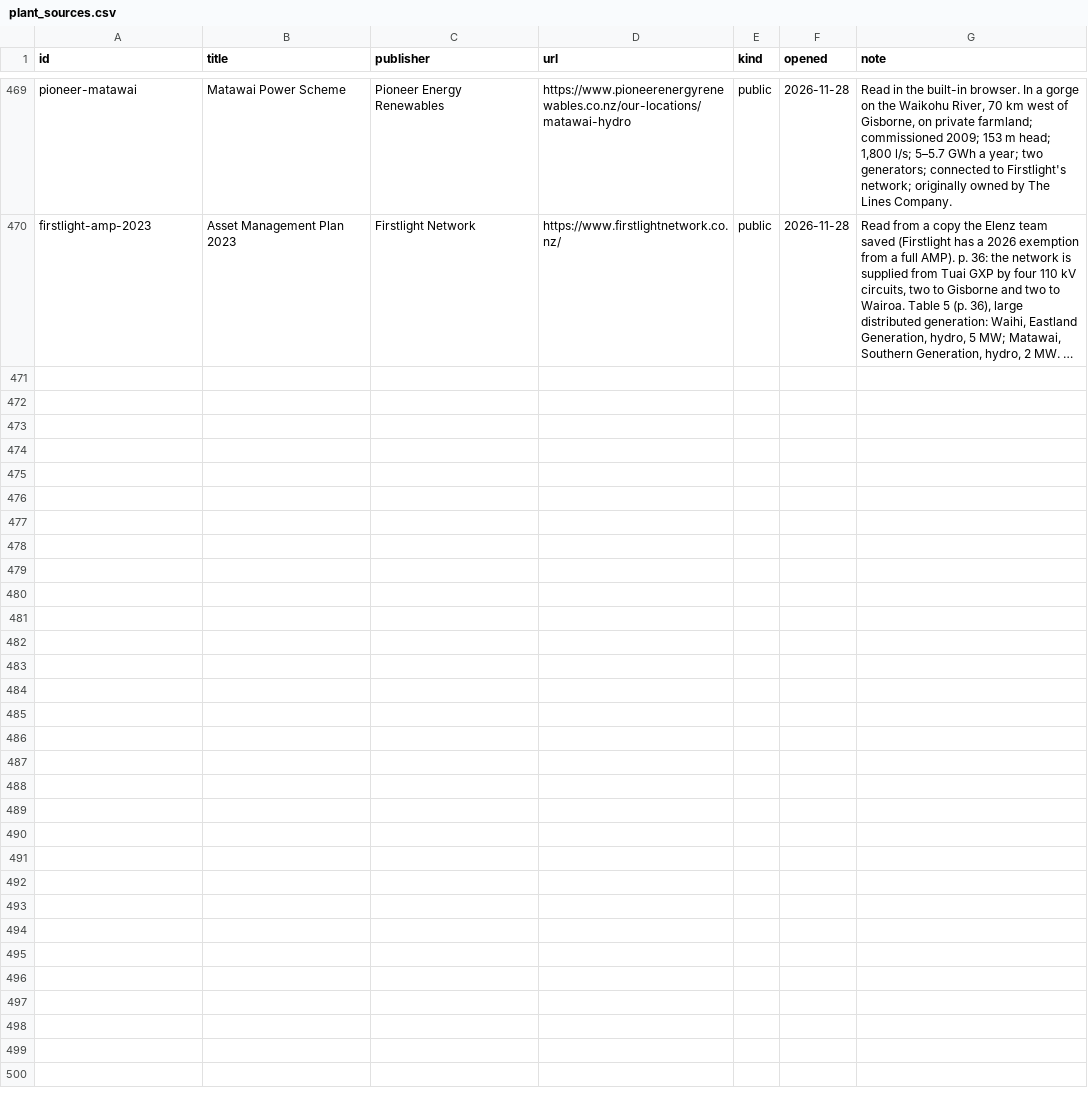
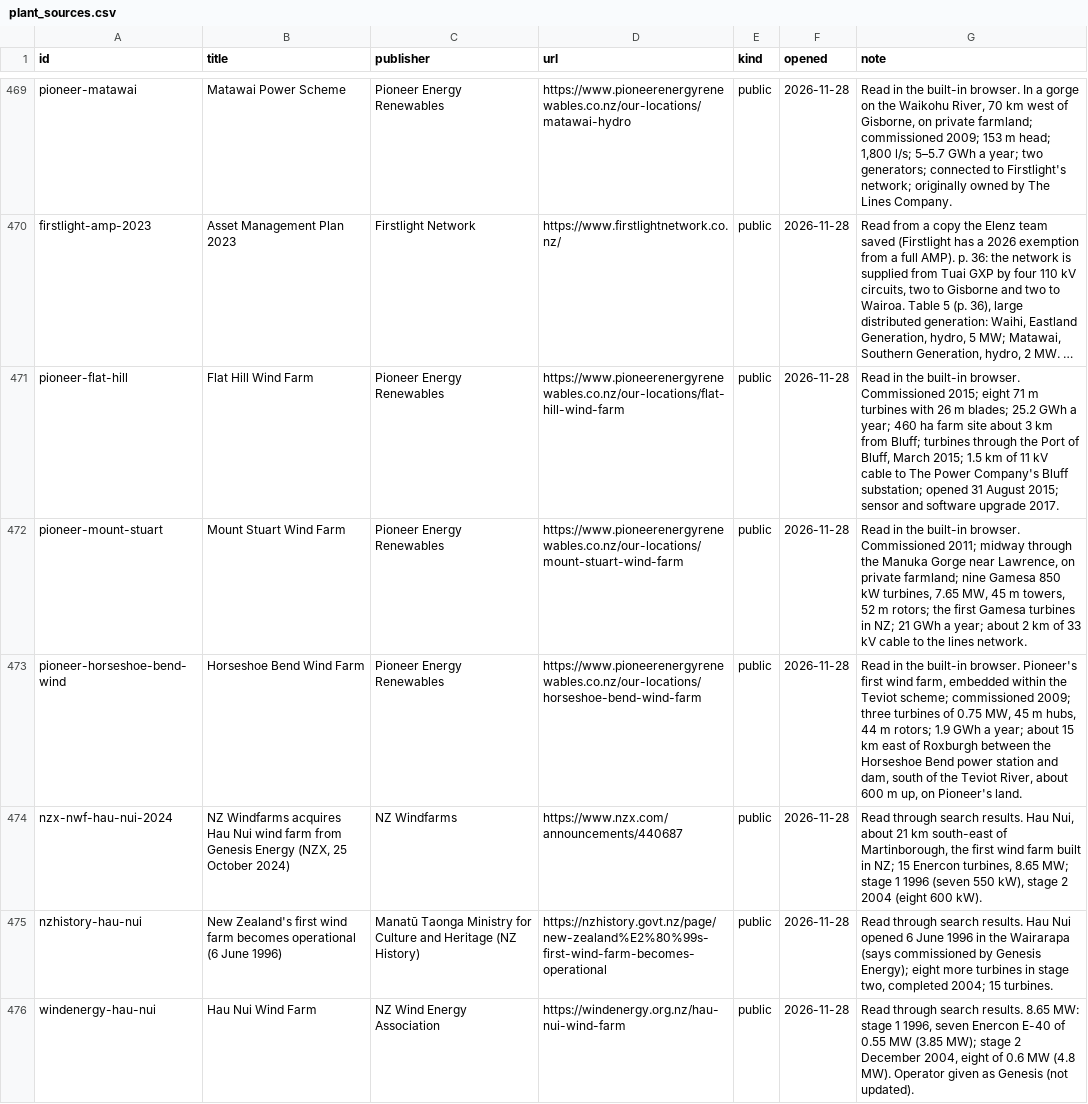
Before and after one commit to elenz-nz/elenz, a CSV file: facilities/plant_sources.csv, drawn as a sheet; only a part is shown, gaps mark what is left out; long unchanged cells end in …; the diff covers the shown part only; the diff names each change by its address in the sheet, - before the commit and + after, or states it on an @@ line.

```diff
--- a/facilities/plant_sources.csv
+++ b/facilities/plant_sources.csv
+row 471: pioneer-flat-hill | Flat Hill Wind Farm | Pioneer Energy Renewables | https://www.pioneerenergyrenewables.co.nz/our-locations/flat-hill-wind-farm | public | 2026-11-28 | Read in the built-in browser. Commissioned 2015; eight 71 m turbines with 26 m blades; 25.2 GWh a year; 460 ha farm site about 3 km from Bluff; turbines through the Port of Bluff, March 2015; 1.5 km of 11 kV cable to The Power Company's Bluff substation; opened 31 August 2015; sensor and software upgrade 2017.
+row 472: pioneer-mount-stuart | Mount Stuart Wind Farm | Pioneer Energy Renewables | https://www.pioneerenergyrenewables.co.nz/our-locations/mount-stuart-wind-farm | public | 2026-11-28 | Read in the built-in browser. Commissioned 2011; midway through the Manuka Gorge near Lawrence, on private farmland; nine Gamesa 850 kW turbines, 7.65 MW, 45 m towers, 52 m rotors; the first Gamesa turbines in NZ; 21 GWh a year; about 2 km of 33 kV cable to the lines network.
+row 473: pioneer-horseshoe-bend-wind | Horseshoe Bend Wind Farm | Pioneer Energy Renewables | https://www.pioneerenergyrenewables.co.nz/our-locations/horseshoe-bend-wind-farm | public | 2026-11-28 | Read in the built-in browser. Pioneer's first wind farm, embedded within the Teviot scheme; commissioned 2009; three turbines of 0.75 MW, 45 m hubs, 44 m rotors; 1.9 GWh a year; about 15 km east of Roxburgh between the Horseshoe Bend power station and dam, south of the Teviot River, about 600 m up, on Pioneer's land.
+row 474: nzx-nwf-hau-nui-2024 | NZ Windfarms acquires Hau Nui wind farm from Genesis Energy (NZX, 25 October 2024) | NZ Windfarms | https://www.nzx.com/announcements/440687 | public | 2026-11-28 | Read through search results. Hau Nui, about 21 km south-east of Martinborough, the first wind farm built in NZ; 15 Enercon turbines, 8.65 MW; stage 1 1996 (seven 550 kW), stage 2 2004 (eight 600 kW).
+row 475: nzhistory-hau-nui | New Zealand's first wind farm becomes operational (6 June 1996) | Manatū Taonga Ministry for Culture and Heritage (NZ History) | https://nzhistory.govt.nz/page/new-zealand%E2%80%99s-first-wind-farm-becomes-operational | public | 2026-11-28 | Read through search results. Hau Nui opened 6 June 1996 in the Wairarapa (says commissioned by Genesis Energy); eight more turbines in stage two, completed 2004; 15 turbines.
+row 476: windenergy-hau-nui | Hau Nui Wind Farm | NZ Wind Energy Association | https://windenergy.org.nz/hau-nui-wind-farm | public | 2026-11-28 | Read through search results. 8.65 MW: stage 1 1996, seven Enercon E-40 of 0.55 MW (3.85 MW); stage 2 December 2004, eight of 0.6 MW (4.8 MW). Operator given as Genesis (not updated).
```
Also changed, not shown: 5 added rows and 4 edited cells elsewhere in this file, facilities/station_leads.csv, 6 other files.
